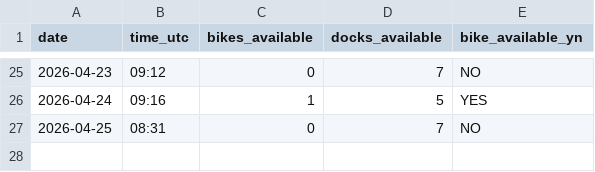
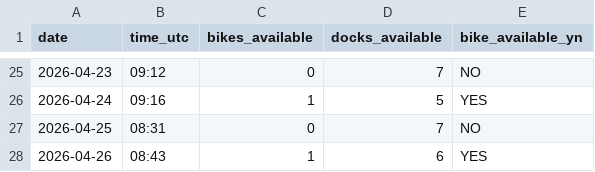
Before and after one commit to luckycybil/fiveways-bike-monitor, a CSV file: fiveways_log.csv, drawn as a sheet; only a part is shown, gaps mark what is left out.

Commit message:
Log: 2026-04-26 08:43 UTC

```diff
--- a/fiveways_log.csv
+++ b/fiveways_log.csv
@@ -27 +27,2 @@ date,time_utc,bikes_available,docks_available,bike_available_yn
 2026-04-25,08:31,0,7,NO
+2026-04-26,08:43,1,6,YES
```
